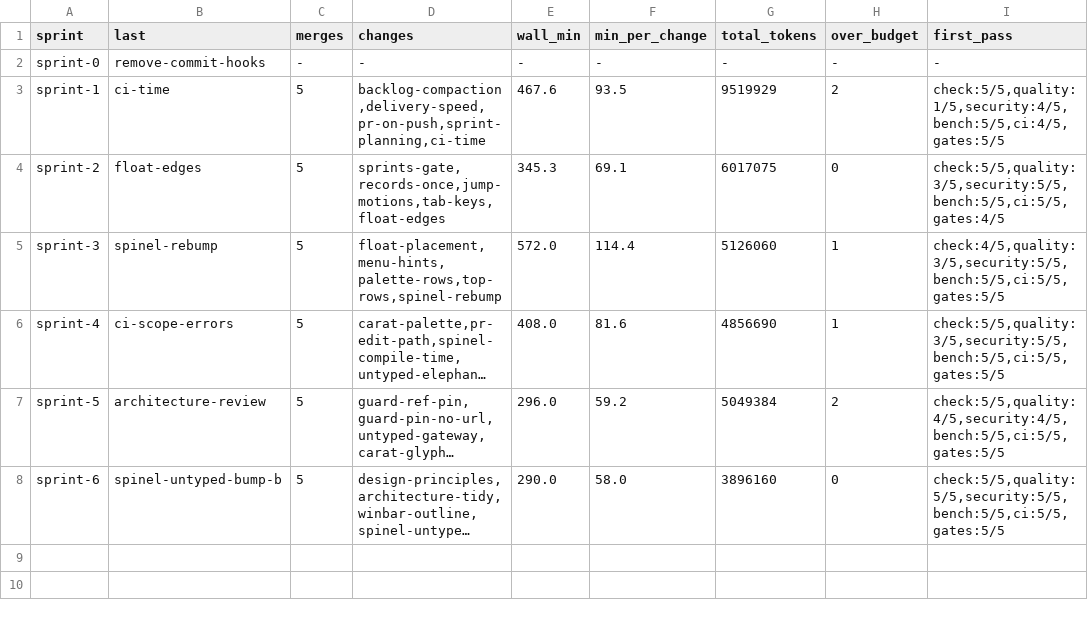
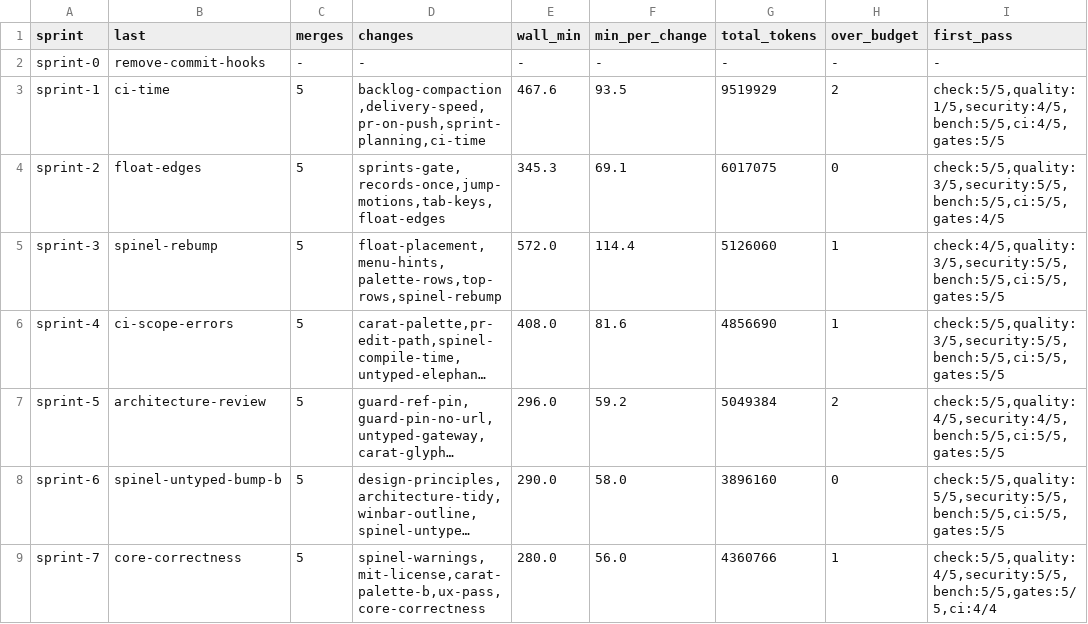
Before and after one commit to oraul/carat, a TSV file: docs/sprints.tsv, drawn as a sheet; long unchanged cells end in …; the diff names each change by its address in the sheet, - before the commit and + after, or states it on an @@ line.

```diff
--- a/docs/sprints.tsv
+++ b/docs/sprints.tsv
+row 9: sprint-7 | core-correctness | 5 | spinel-warnings,mit-license,carat-palette-b,ux-pass,core-correctness | 280.0 | 56.0 | 4360766 | 1 | check:5/5,quality:4/5,security:5/5,bench:5/5,gates:5/5,ci:4/4
```
Also changed, not shown: docs/metrics.tsv, 14 other files.
